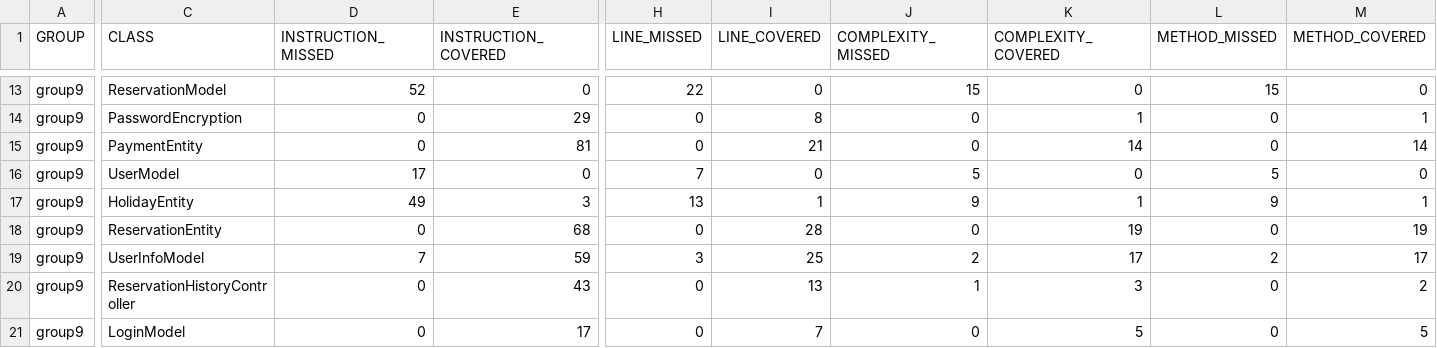
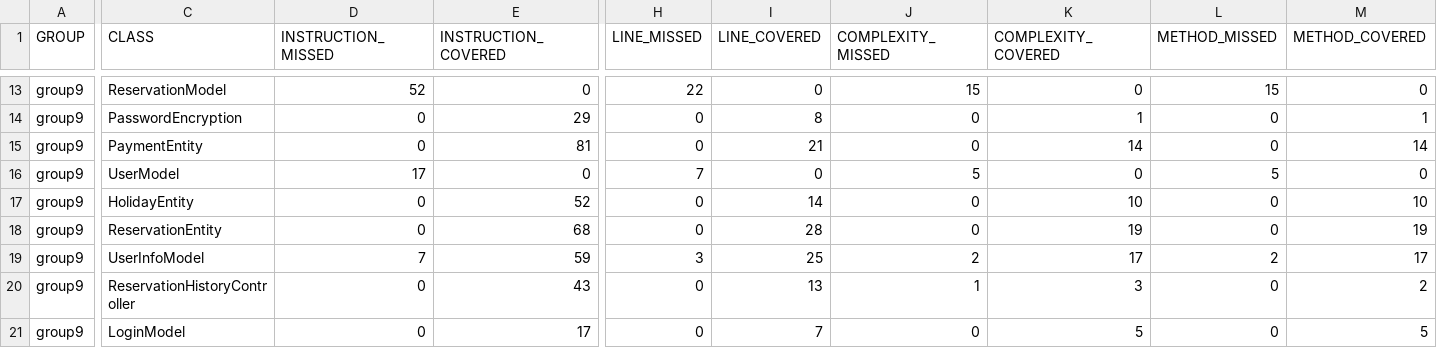
Before and after one commit to aashishasim10/ReservationTableOnline, a CSV file: target/site/jacoco/jacoco.csv, drawn as a sheet; only a part is shown, gaps mark what is left out; the diff names each change by its address in the sheet, - before the commit and + after, or states it on an @@ line.

```diff
--- a/target/site/jacoco/jacoco.csv
+++ b/target/site/jacoco/jacoco.csv
-D17 (INSTRUCTION_MISSED): 49
+D17 (INSTRUCTION_MISSED): 0
-E17 (INSTRUCTION_COVERED): 3
+E17 (INSTRUCTION_COVERED): 52
-H17 (LINE_MISSED): 13
+H17 (LINE_MISSED): 0
-I17 (LINE_COVERED): 1
+I17 (LINE_COVERED): 14
-J17 (COMPLEXITY_MISSED): 9
+J17 (COMPLEXITY_MISSED): 0
-K17 (COMPLEXITY_COVERED): 1
+K17 (COMPLEXITY_COVERED): 10
-L17 (METHOD_MISSED): 9
+L17 (METHOD_MISSED): 0
-M17 (METHOD_COVERED): 1
+M17 (METHOD_COVERED): 10
```
Also changed, not shown: 35 other files.
